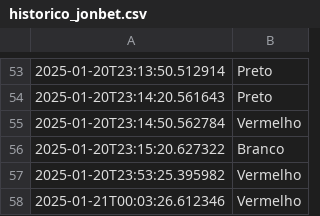
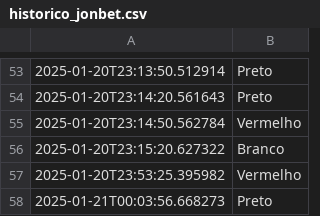
Before and after one commit to RooxMarkley/dados-robo, a CSV file: historico_jonbet.csv, drawn as a sheet; only a part is shown, gaps mark what is left out.

Commit message:
Atualização do arquivo CSV

```diff
--- a/historico_jonbet.csv
+++ b/historico_jonbet.csv
@@ -57,2 +57,2 @@
 2025-01-20T23:53:25.395982,Vermelho
-2025-01-21T00:03:26.612346,Vermelho
+2025-01-21T00:03:56.668273,Preto
```
